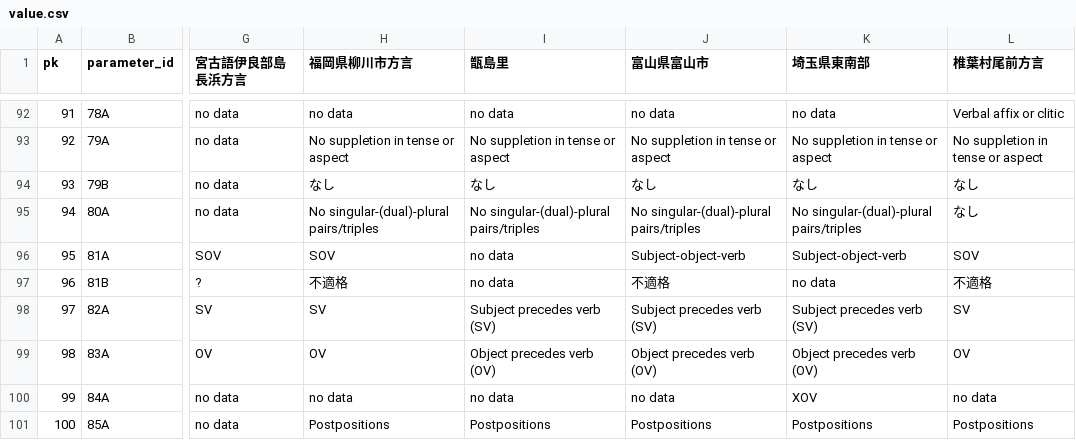
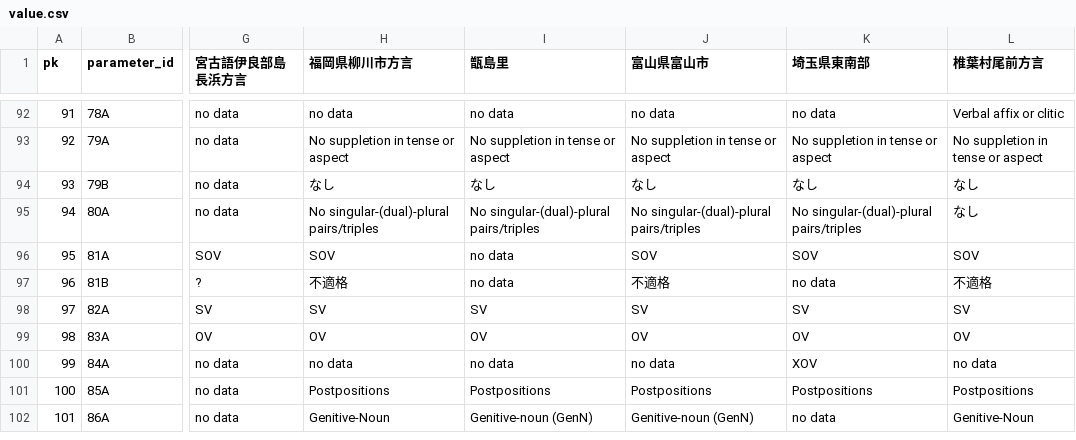
Before and after one commit to KATOKanji-0131/lajar-dataset, a CSV file: data/value.csv, drawn as a sheet; only a part is shown, gaps mark what is left out; the shorter side is filled out with more unchanged rows; the diff names each change by its address in the sheet, - before the commit and + after, or states it on an @@ line.

```diff
--- a/data/value.csv
+++ b/data/value.csv
-J96 (富山県富山市): Subject-object-verb
+J96 (富山県富山市): SOV
-K96 (埼玉県東南部): Subject-object-verb
+K96 (埼玉県東南部): SOV
-I98 (甑島里): Subject precedes verb (SV)
+I98 (甑島里): SV
-J98 (富山県富山市): Subject precedes verb (SV)
+J98 (富山県富山市): SV
-K98 (埼玉県東南部): Subject precedes verb (SV)
+K98 (埼玉県東南部): SV
-I99 (甑島里): Object precedes verb (OV)
+I99 (甑島里): OV
-J99 (富山県富山市): Object precedes verb (OV)
+J99 (富山県富山市): OV
-K99 (埼玉県東南部): Object precedes verb (OV)
+K99 (埼玉県東南部): OV
```
Also changed, not shown: 1 other file.
